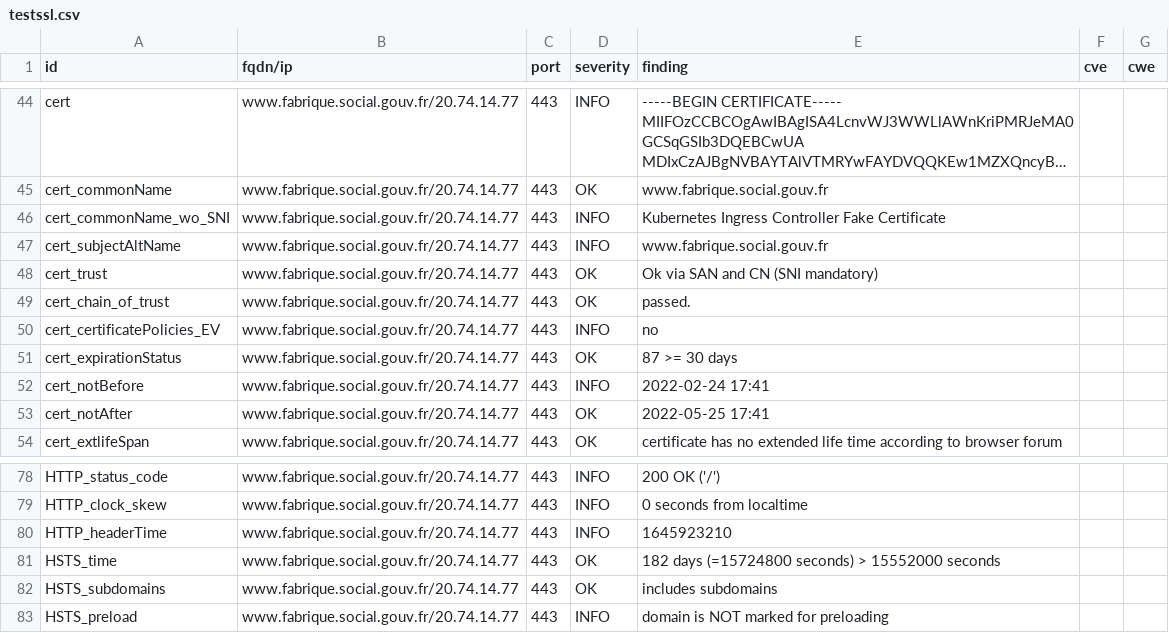
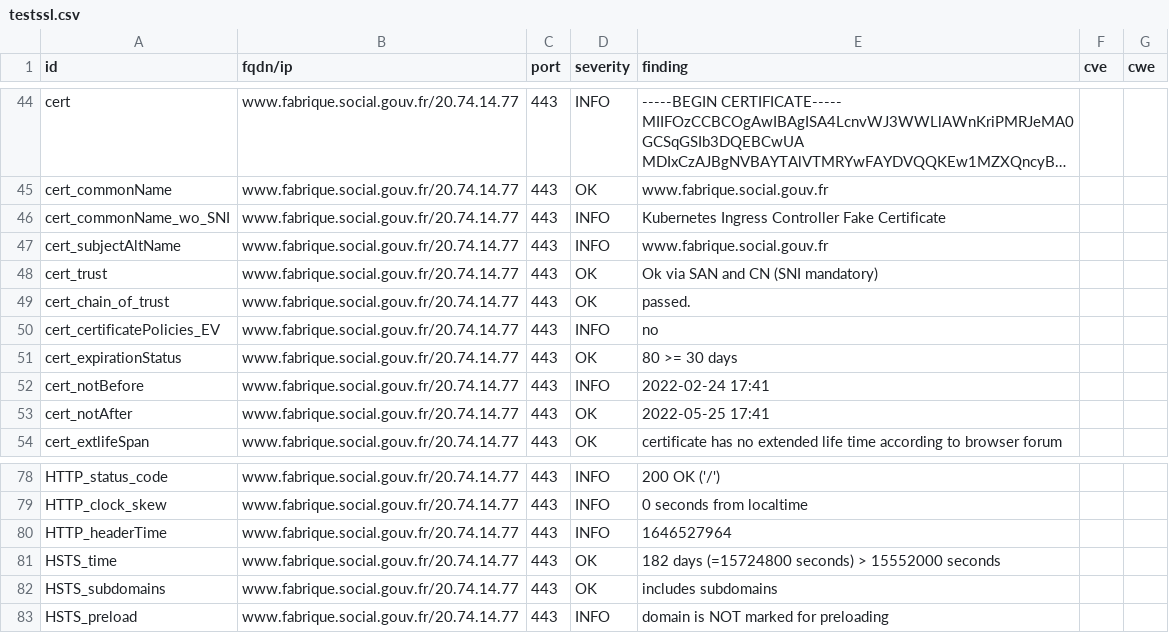
Before and after one commit to SocialGouv/dashlord, a CSV file: results/aHR0cHM6Ly93d3cuZmFicmlxdWUuc29jaWFsLmdvdXYuZnI=/testssl.csv, drawn as a sheet; only a part is shown, gaps mark what is left out; long unchanged cells end in ….

```diff
--- a/results/aHR0cHM6Ly93d3cuZmFicmlxdWUuc29jaWFsLmdvdXYuZnI=/testssl.csv
+++ b/results/aHR0cHM6Ly93d3cuZmFicmlxdWUuc29jaWFsLmdvdXYuZnI=/testssl.csv
@@ -50,3 +50,3 @@
 "cert_certificatePolicies_EV","www.fabrique.social.gouv.fr/20.74.14.77","443","INFO","no","",""
-"cert_expirationStatus","www.fabrique.social.gouv.fr/20.74.14.77","443","OK","87 >= 30 days","",""
+"cert_expirationStatus","www.fabrique.social.gouv.fr/20.74.14.77","443","OK","80 >= 30 days","",""
 "cert_notBefore","www.fabrique.social.gouv.fr/20.74.14.77","443","INFO","2022-02-24 17:41","",""
@@ -79,3 +79,3 @@
 "HTTP_clock_skew","www.fabrique.social.gouv.fr/20.74.14.77","443","INFO","0 seconds from localtime","",""
-"HTTP_headerTime","www.fabrique.social.gouv.fr/20.74.14.77","443","INFO","1645923210","",""
+"HTTP_headerTime","www.fabrique.social.gouv.fr/20.74.14.77","443","INFO","1646527964","",""
 "HSTS_time","www.fabrique.social.gouv.fr/20.74.14.77","443","OK","182 days (=15724800 seconds) > 15552000 seconds","",""
```
Also changed, not shown: 16 other files.
